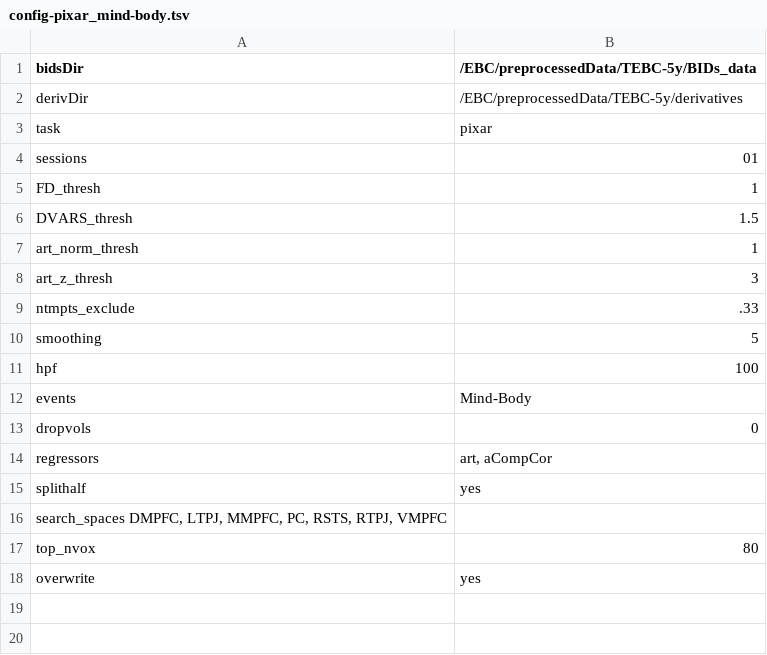
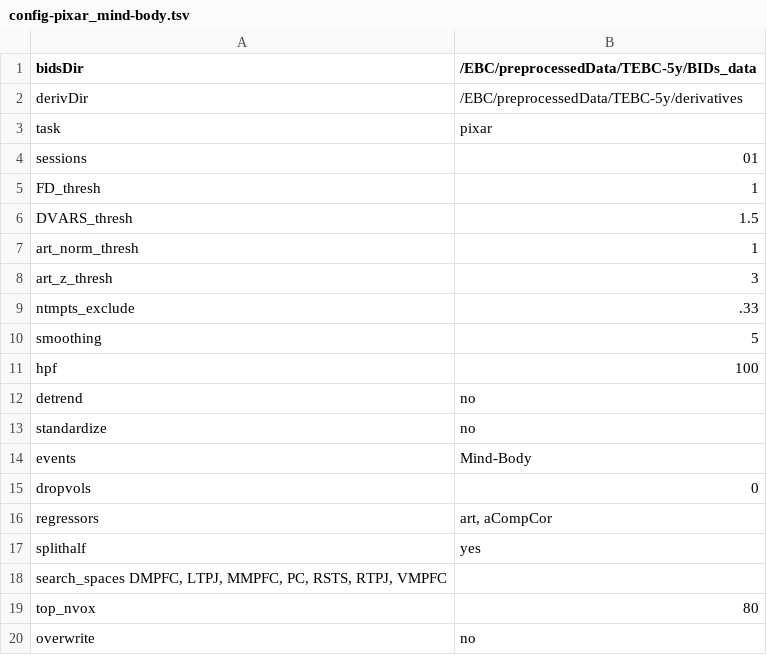
Before and after one commit to hrichardsonlab/fmri-analysis, a TSV file: data/config_files/config-pixar_mind-body.tsv, drawn as a sheet.

```diff
--- a/data/config_files/config-pixar_mind-body.tsv
+++ b/data/config_files/config-pixar_mind-body.tsv
@@ -11,2 +11,4 @@ smoothing	5
 hpf	100
+detrend	no
+standardize	no
 events	Mind-Body
@@ -17,2 +19,2 @@ search_spaces DMPFC, LTPJ, MMPFC, PC, RSTS, RTPJ, VMPFC
 top_nvox	80
-overwrite	yes
+overwrite	no
```
Also changed, not shown: 2 other files.
